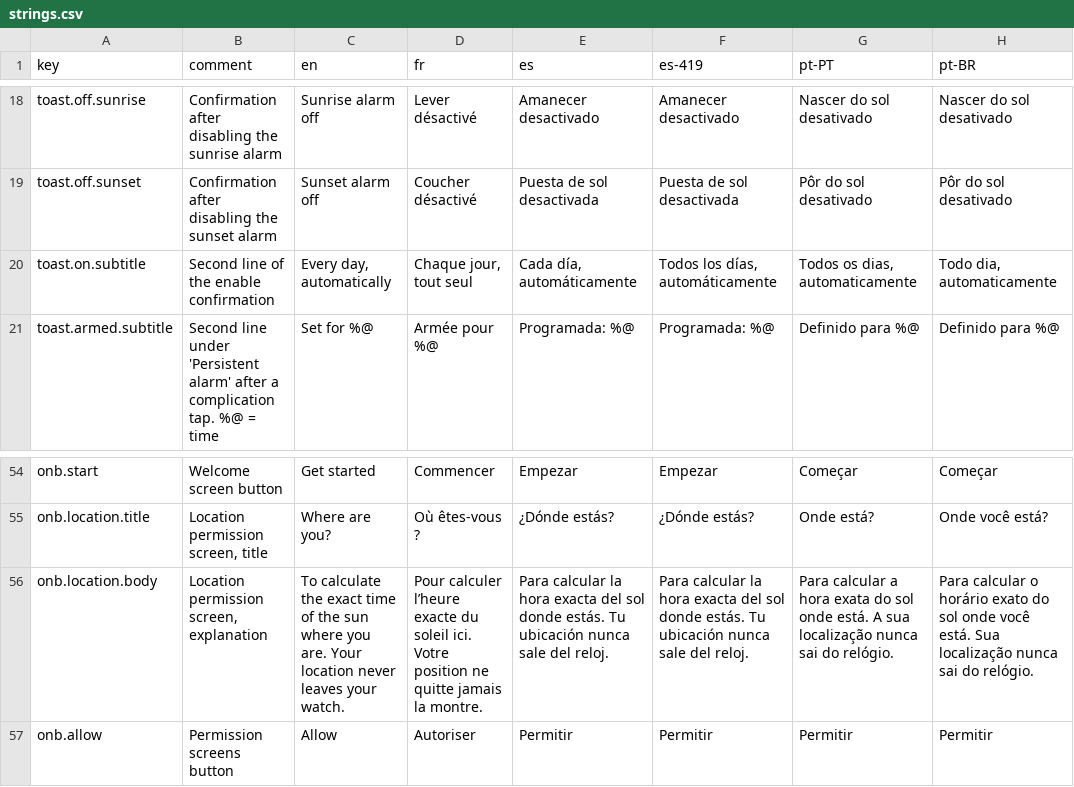
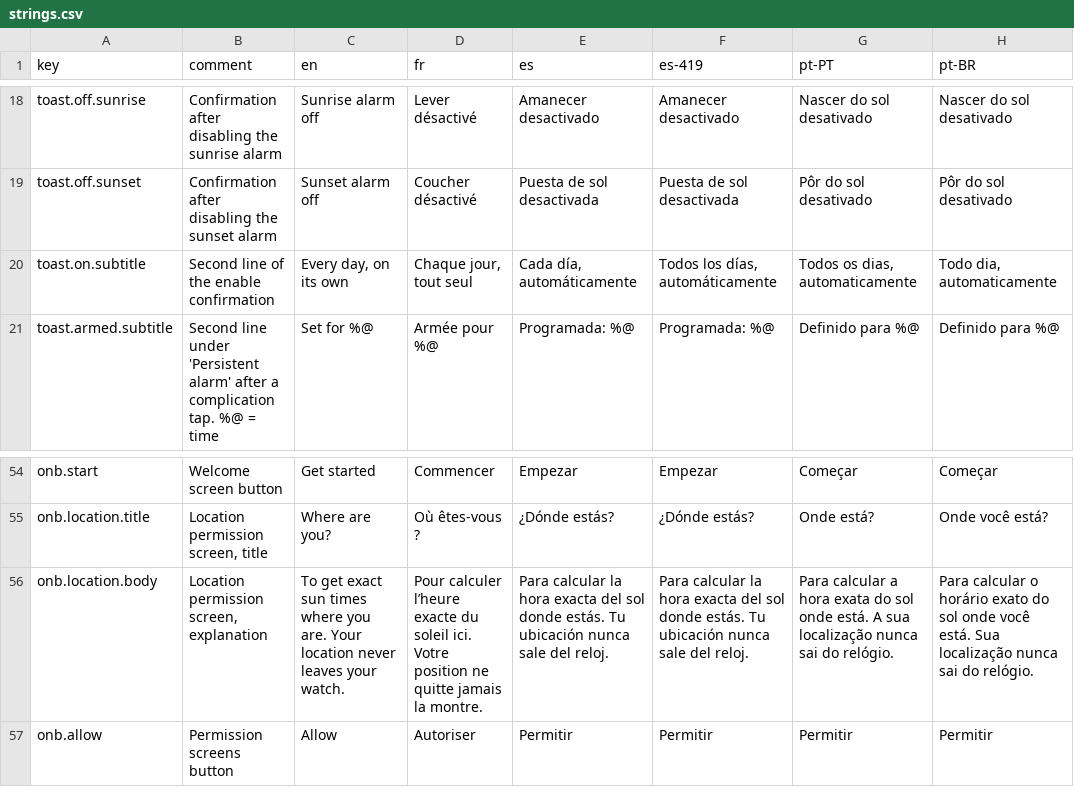
Before and after one commit to trendev/horizon-watch, a CSV file: docs/strings.csv, drawn as a sheet; only a part is shown, gaps mark what is left out; the diff names each change by its address in the sheet, - before the commit and + after, or states it on an @@ line.

```diff
--- a/docs/strings.csv
+++ b/docs/strings.csv
-C20 (en): Every day, automatically
+C20 (en): Every day, on its own
-C56 (en): To calculate the exact time of the sun where you…
+C56 (en): To get exact sun times where you…
```
Also changed, not shown: 11 other files.
